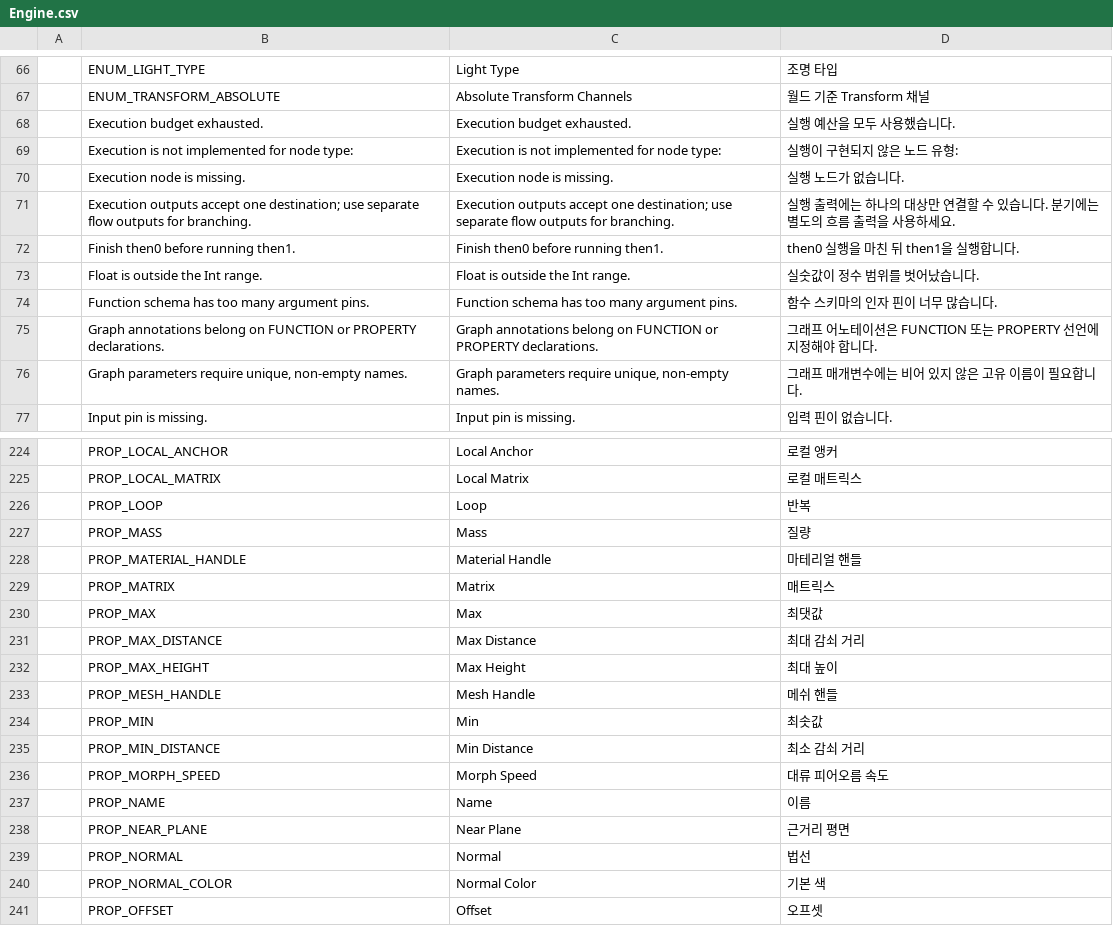
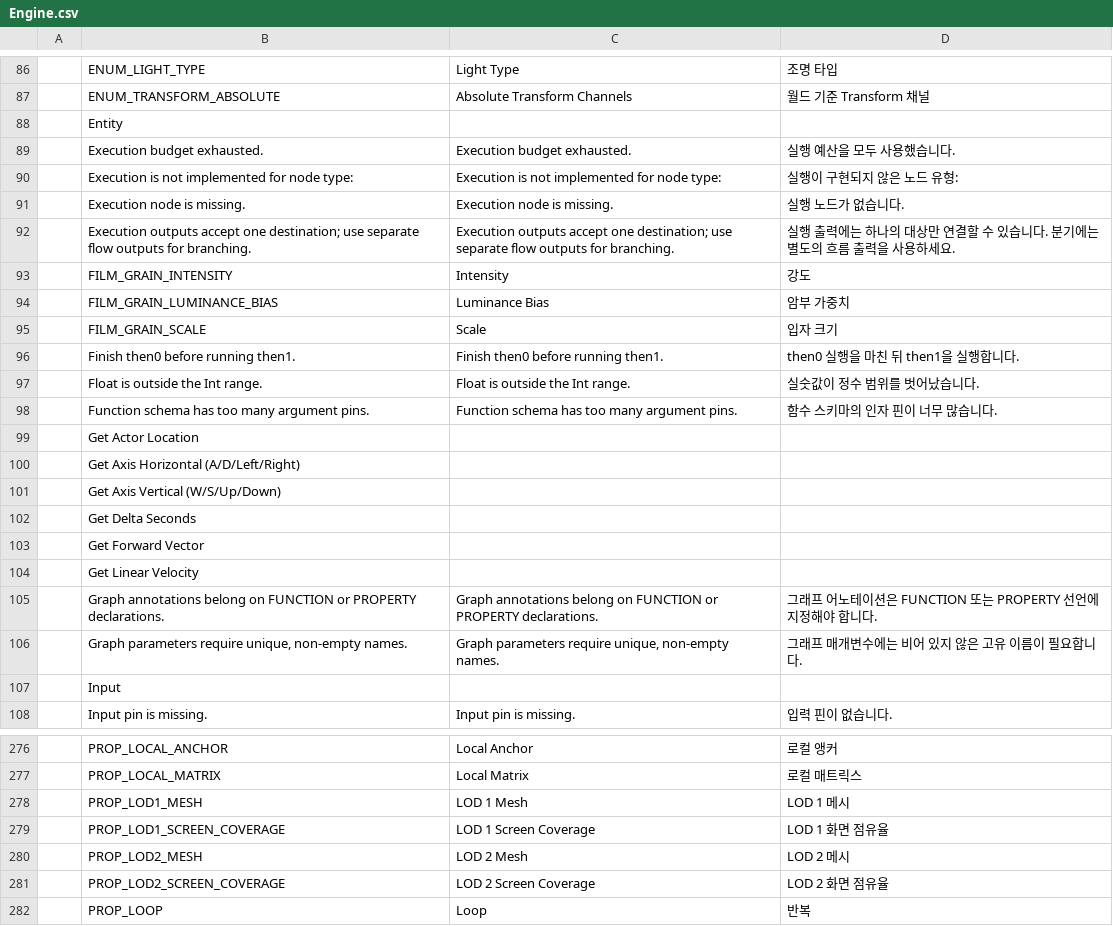
Before and after one commit to Bamtoliya/BamEngine, a CSV file: Resources/Data/Localization/Engine.csv, drawn as a sheet; only a part is shown, gaps mark what is left out; the shorter side is filled out with more unchanged rows; the diff covers the shown part only; the diff names each change by its address in the sheet, - before the commit and + after, or states it on an @@ line.

```diff
--- a/Resources/Data/Localization/Engine.csv
+++ b/Resources/Data/Localization/Engine.csv
+row 88:  | Entity
+row 93:  | FILM_GRAIN_INTENSITY | Intensity | 강도
+row 94:  | FILM_GRAIN_LUMINANCE_BIAS | Luminance Bias | 암부 가중치
+row 95:  | FILM_GRAIN_SCALE | Scale | 입자 크기
+row 99:  | Get Actor Location
+row 100:  | Get Axis Horizontal (A/D/Left/Right)
+row 101:  | Get Axis Vertical (W/S/Up/Down)
+row 102:  | Get Delta Seconds
+row 103:  | Get Forward Vector
+row 104:  | Get Linear Velocity
+row 107:  | Input
+row 278:  | PROP_LOD1_MESH | LOD 1 Mesh | LOD 1 메시
+row 279:  | PROP_LOD1_SCREEN_COVERAGE | LOD 1 Screen Coverage | LOD 1 화면 점유율
+row 280:  | PROP_LOD2_MESH | LOD 2 Mesh | LOD 2 메시
+row 281:  | PROP_LOD2_SCREEN_COVERAGE | LOD 2 Screen Coverage | LOD 2 화면 점유율
```
Also changed, not shown: 75 added rows elsewhere in this file, 14 other files.
